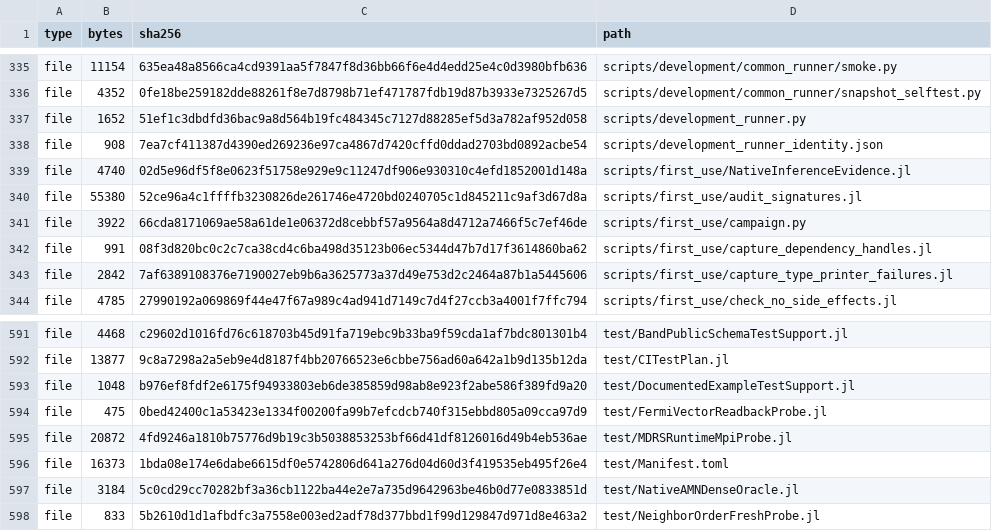
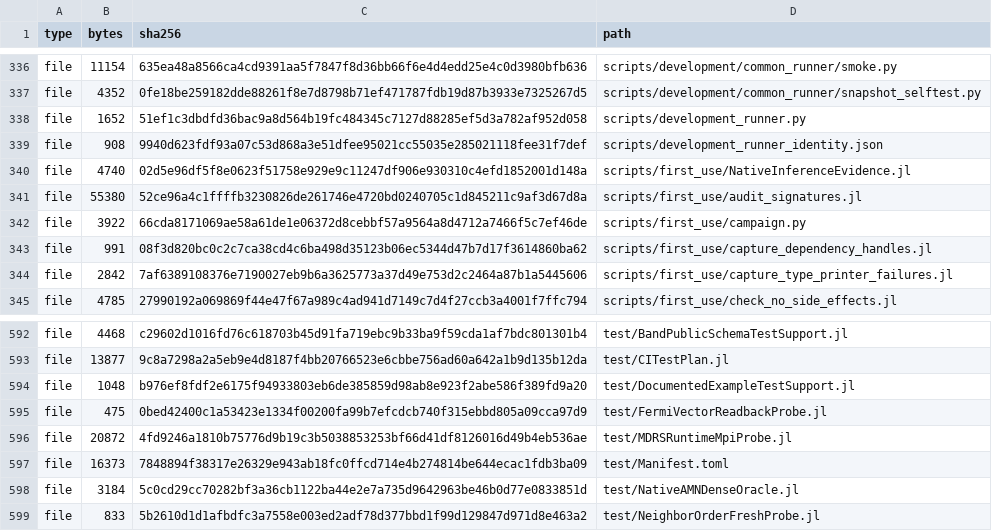
Before and after one commit to ZhuochengLu/WannierNLQG, a TSV file: SOURCE_MANIFEST.tsv, drawn as a sheet; only a part is shown, gaps mark what is left out; the diff covers the shown part only.

```diff
--- a/SOURCE_MANIFEST.tsv
+++ b/SOURCE_MANIFEST.tsv
@@ -337,3 +338,3 @@ file	4352	0fe18be259182dde88261f8e7d8798b71ef471787fdb19d87b3933e7325267d5	scrip
 file	1652	51ef1c3dbdfd36bac9a8d564b19fc484345c7127d88285ef5d3a782af952d058	scripts/development_runner.py
-file	908	7ea7cf411387d4390ed269236e97ca4867d7420cffd0ddad2703bd0892acbe54	scripts/development_runner_identity.json
+file	908	9940d623fdf93a07c53d868a3e51dfee95021cc55035e285021118fee31f7def	scripts/development_runner_identity.json
 file	4740	02d5e96df5f8e0623f51758e929e9c11247df906e930310c4efd1852001d148a	scripts/first_use/NativeInferenceEvidence.jl
@@ -595,3 +596,3 @@ file	475	0bed42400c1a53423e1334f00200fa99b7efcdcb740f315ebbd805a09cca97d9	test/F
 file	20872	4fd9246a1810b75776d9b19c3b5038853253bf66d41df8126016d49b4eb536ae	test/MDRSRuntimeMpiProbe.jl
-file	16373	1bda08e174e6dabe6615df0e5742806d641a276d04d60d3f419535eb495f26e4	test/Manifest.toml
+file	16373	7848894f38317e26329e943ab18fc0ffcd714e4b274814be644ecac1fdb3ba09	test/Manifest.toml
 file	3184	5c0cd29cc70282bf3a36cb1122ba44e2e7a735d9642963be46b0d77e0833851d	test/NativeAMNDenseOracle.jl
```
Also changed, not shown: 1 added row and 13 edited cells elsewhere in this file, 11 other files.
